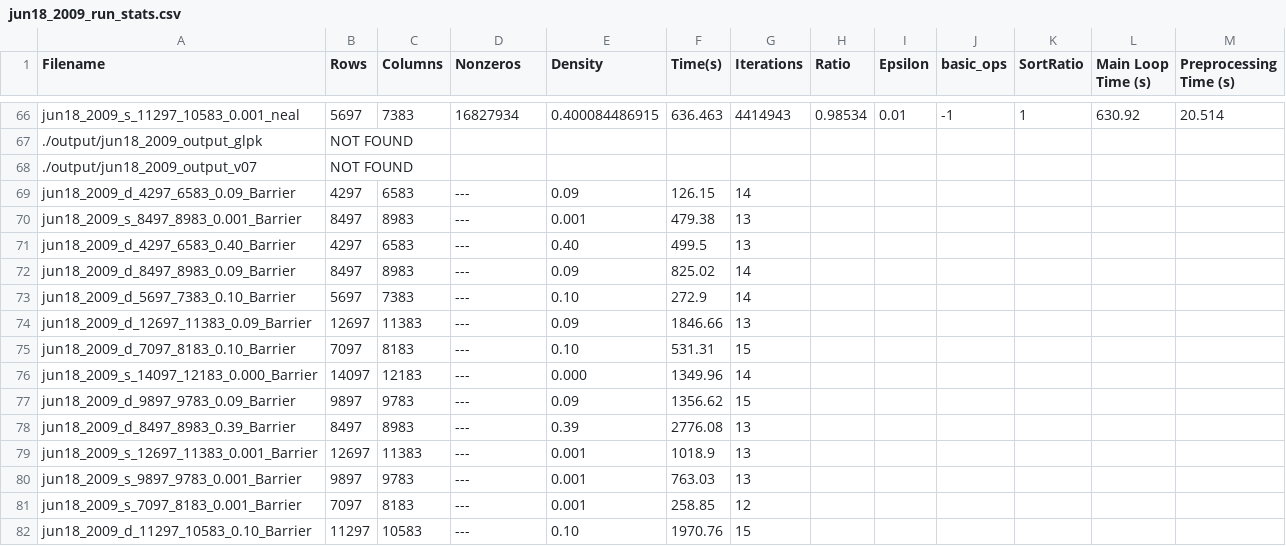
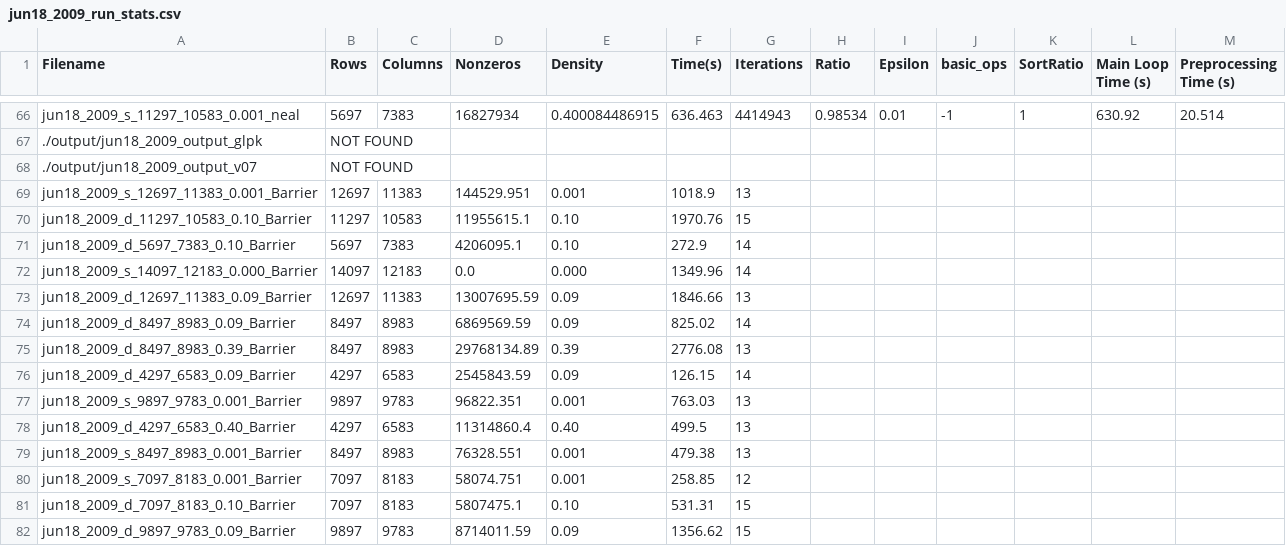
Before and after one commit to nealeyoung/fastpc, a CSV file: dev/test_mps/output/jun18_2009_run_stats.csv, drawn as a sheet; only a part is shown, gaps mark what is left out.

```diff
--- a/dev/test_mps/output/jun18_2009_run_stats.csv
+++ b/dev/test_mps/output/jun18_2009_run_stats.csv
@@ -68,15 +68,15 @@ jun18_2009_s_11297_10583_0.001_neal, 5697, 7383, 16827934, 0.400084486915, 636.4
 ./output/jun18_2009_output_v07, NOT FOUND
-jun18_2009_d_4297_6583_0.09_Barrier,4297,6583,---,0.09,126.15,14,
-jun18_2009_s_8497_8983_0.001_Barrier,8497,8983,---,0.001,479.38,13,
-jun18_2009_d_4297_6583_0.40_Barrier,4297,6583,---,0.40,499.5,13,
-jun18_2009_d_8497_8983_0.09_Barrier,8497,8983,---,0.09,825.02,14,
-jun18_2009_d_5697_7383_0.10_Barrier,5697,7383,---,0.10,272.9,14,
-jun18_2009_d_12697_11383_0.09_Barrier,12697,11383,---,0.09,1846.66,13,
-jun18_2009_d_7097_8183_0.10_Barrier,7097,8183,---,0.10,531.31,15,
-jun18_2009_s_14097_12183_0.000_Barrier,14097,12183,---,0.000,1349.96,14,
-jun18_2009_d_9897_9783_0.09_Barrier,9897,9783,---,0.09,1356.62,15,
-jun18_2009_d_8497_8983_0.39_Barrier,8497,8983,---,0.39,2776.08,13,
-jun18_2009_s_12697_11383_0.001_Barrier,12697,11383,---,0.001,1018.9,13,
-jun18_2009_s_9897_9783_0.001_Barrier,9897,9783,---,0.001,763.03,13,
-jun18_2009_s_7097_8183_0.001_Barrier,7097,8183,---,0.001,258.85,12,
-jun18_2009_d_11297_10583_0.10_Barrier,11297,10583,---,0.10,1970.76,15,
+jun18_2009_s_12697_11383_0.001_Barrier,12697,11383,144529.951,0.001,1018.9,13,
+jun18_2009_d_11297_10583_0.10_Barrier,11297,10583,11955615.1,0.10,1970.76,15,
+jun18_2009_d_5697_7383_0.10_Barrier,5697,7383,4206095.1,0.10,272.9,14,
+jun18_2009_s_14097_12183_0.000_Barrier,14097,12183,0.0,0.000,1349.96,14,
+jun18_2009_d_12697_11383_0.09_Barrier,12697,11383,13007695.59,0.09,1846.66,13,
+jun18_2009_d_8497_8983_0.09_Barrier,8497,8983,6869569.59,0.09,825.02,14,
+jun18_2009_d_8497_8983_0.39_Barrier,8497,8983,29768134.89,0.39,2776.08,13,
+jun18_2009_d_4297_6583_0.09_Barrier,4297,6583,2545843.59,0.09,126.15,14,
+jun18_2009_s_9897_9783_0.001_Barrier,9897,9783,96822.351,0.001,763.03,13,
+jun18_2009_d_4297_6583_0.40_Barrier,4297,6583,11314860.4,0.40,499.5,13,
+jun18_2009_s_8497_8983_0.001_Barrier,8497,8983,76328.551,0.001,479.38,13,
+jun18_2009_s_7097_8183_0.001_Barrier,7097,8183,58074.751,0.001,258.85,12,
+jun18_2009_d_7097_8183_0.10_Barrier,7097,8183,5807475.1,0.10,531.31,15,
+jun18_2009_d_9897_9783_0.09_Barrier,9897,9783,8714011.59,0.09,1356.62,15,
```
Also changed, not shown: dev/test_mps/output/May1_2009_run_stats.csv, dev/test_mps/output/apr20_2009_run_stats.csv, 4 other files.
